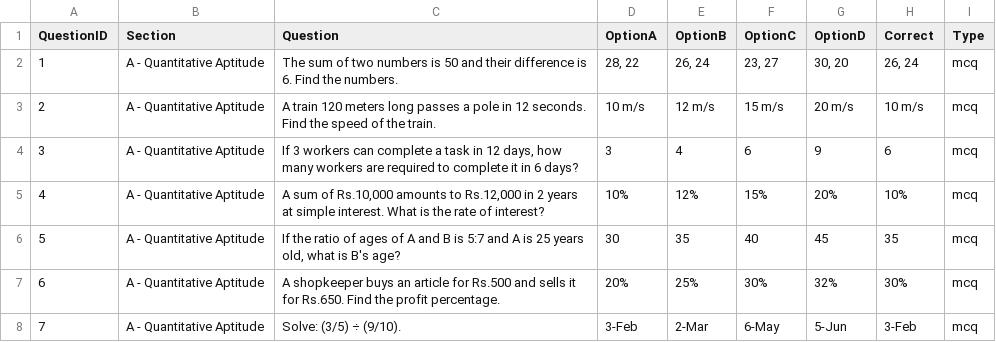
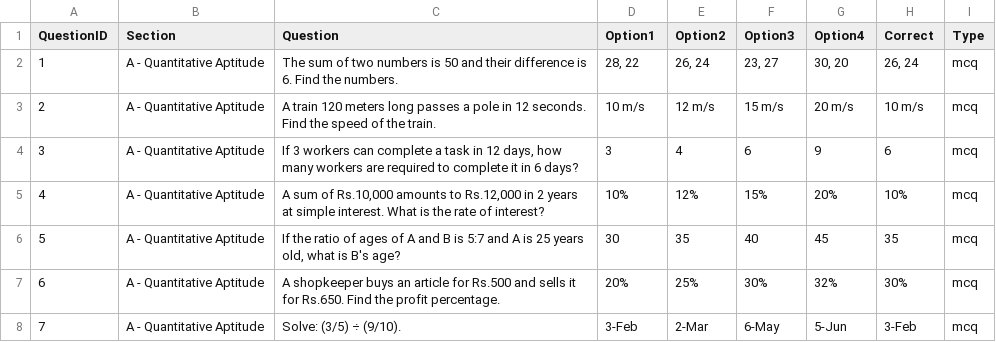
Before and after one commit to surendar1863/student_edge_program, a CSV file: aptitude.csv, drawn as a sheet; only a part is shown.

```diff
--- a/aptitude.csv
+++ b/aptitude.csv
@@ -1,2 +1,2 @@
-QuestionID,Section,Question,OptionA,OptionB,OptionC,OptionD,Correct,Type
+QuestionID,Section,Question,Option1,Option2,Option3,Option4,Correct,Type
 1,A - Quantitative Aptitude,The sum of two numbers is 50 and their difference is 6. Find the numbers.,"28, 22","26, 24","23, 27","30, 20","26, 24",mcq
```
Also changed, not shown: communcation_skills_objective.csv.
